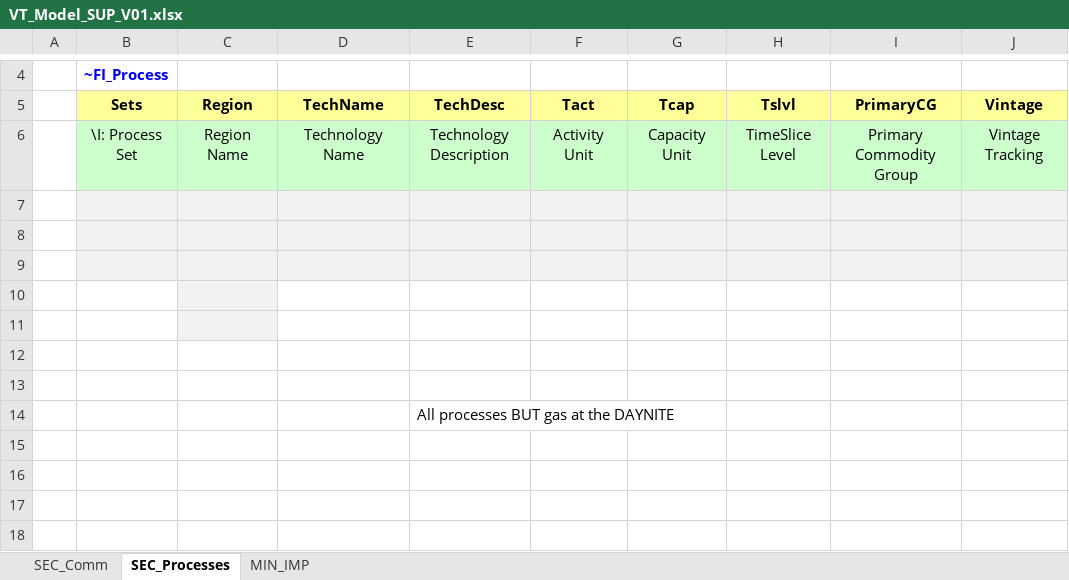
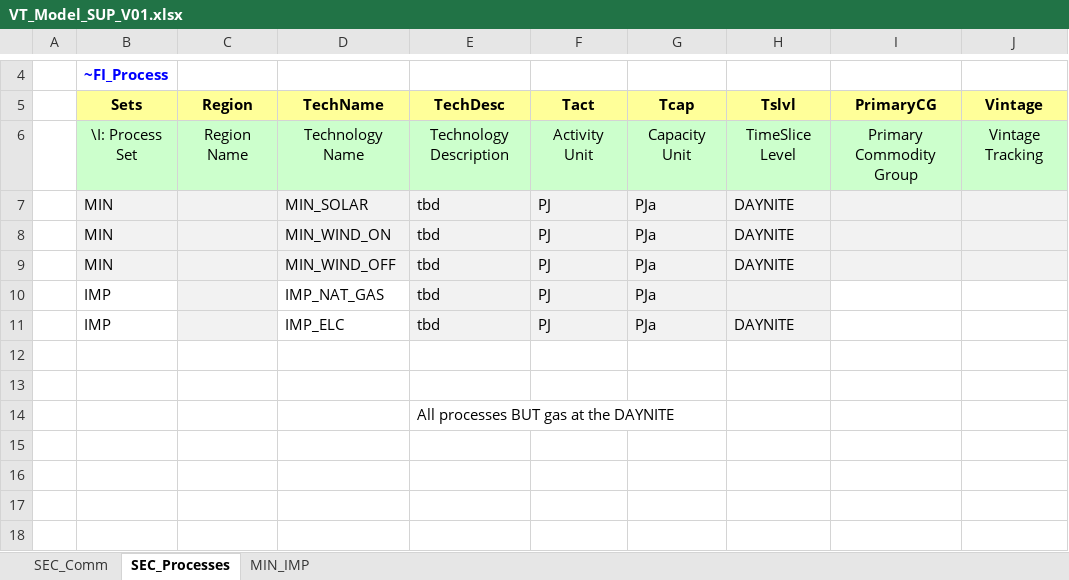
Before and after one commit to mignaciasilva11/msc_select, an Excel workbook: VT_Model_SUP_V01.xlsx, sheet SEC_Processes, drawn as a sheet; only a part is shown, gaps mark what is left out; values as stored, in another font and other column widths than the file's, no borders; the diff names each change by its address in the sheet, - before the commit and + after, or states it on an @@ line.

```diff
--- a/VT_Model_SUP_V01.xlsx (sheet SEC_Processes)
+++ b/VT_Model_SUP_V01.xlsx (sheet SEC_Processes)
-row 7: (empty)
+row 7:  | MIN |  | MIN_SOLAR | tbd | PJ | PJa | DAYNITE
-row 8: (empty)
+row 8:  | MIN |  | MIN_WIND_ON | tbd | PJ | PJa | DAYNITE
-row 9: (empty)
+row 9:  | MIN |  | MIN_WIND_OFF | tbd | PJ | PJa | DAYNITE
-row 10: (empty)
+row 10:  | IMP |  | IMP_NAT_GAS | tbd | PJ | PJa
-E10:H11 fill: none
+E10:H11 fill: #F2F2F2
-row 11: (empty)
+row 11:  | IMP |  | IMP_ELC | tbd | PJ | PJa | DAYNITE
```
Also changed, not shown: sheet MIN_IMP, sheet SEC_Comm.
